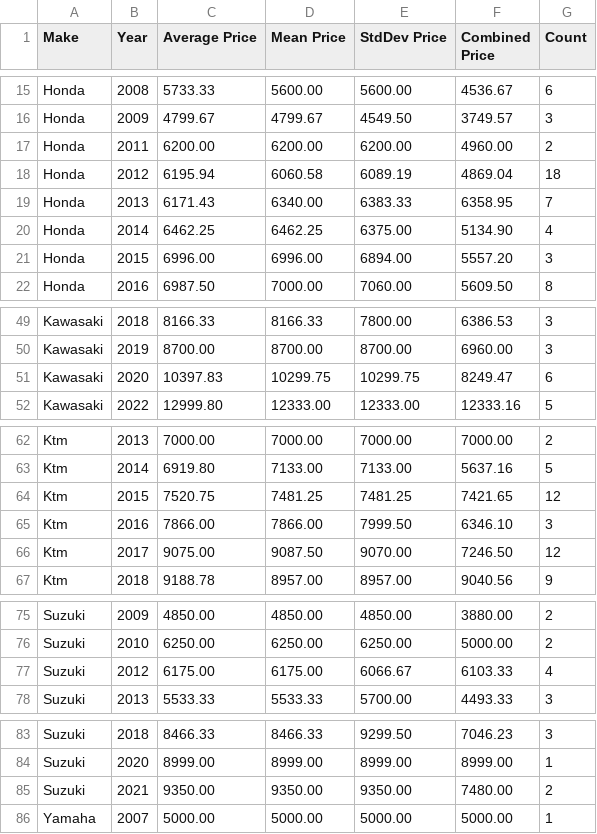
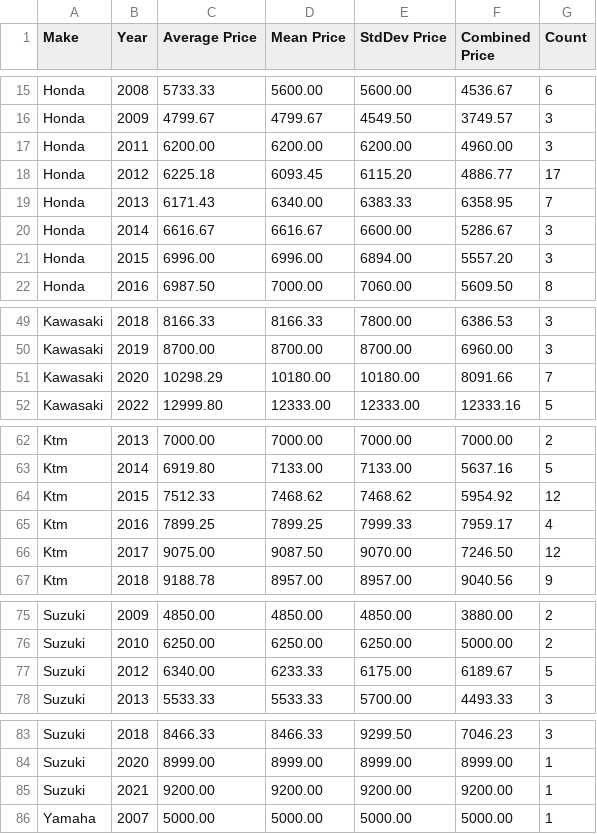
Before and after one commit to Vladislav-Tsekov/WebScraperV1, a CSV file: BaseScraper/Output/AvgPriceMotocross.csv, drawn as a sheet; only a part is shown, gaps mark what is left out; the diff covers the shown part only.

```diff
--- a/BaseScraper/Output/AvgPriceMotocross.csv
+++ b/BaseScraper/Output/AvgPriceMotocross.csv
@@ -16,6 +16,6 @@ Honda, 2008, 5733.33, 5600.00, 5600.00, 4536.67, 6
 Honda, 2009, 4799.67, 4799.67, 4549.50, 3749.57, 3
-Honda, 2011, 6200.00, 6200.00, 6200.00, 4960.00, 2
-Honda, 2012, 6195.94, 6060.58, 6089.19, 4869.04, 18
+Honda, 2011, 6200.00, 6200.00, 6200.00, 4960.00, 3
+Honda, 2012, 6225.18, 6093.45, 6115.20, 4886.77, 17
 Honda, 2013, 6171.43, 6340.00, 6383.33, 6358.95, 7
-Honda, 2014, 6462.25, 6462.25, 6375.00, 5134.90, 4
+Honda, 2014, 6616.67, 6616.67, 6600.00, 5286.67, 3
 Honda, 2015, 6996.00, 6996.00, 6894.00, 5557.20, 3
@@ -50,3 +50,3 @@ Kawasaki, 2018, 8166.33, 8166.33, 7800.00, 6386.53, 3
 Kawasaki, 2019, 8700.00, 8700.00, 8700.00, 6960.00, 3
-Kawasaki, 2020, 10397.83, 10299.75, 10299.75, 8249.47, 6
+Kawasaki, 2020, 10298.29, 10180.00, 10180.00, 8091.66, 7
 Kawasaki, 2022, 12999.80, 12333.00, 12333.00, 12333.16, 5
@@ -63,4 +63,4 @@ Ktm, 2013, 7000.00, 7000.00, 7000.00, 7000.00, 2
 Ktm, 2014, 6919.80, 7133.00, 7133.00, 5637.16, 5
-Ktm, 2015, 7520.75, 7481.25, 7481.25, 7421.65, 12
-Ktm, 2016, 7866.00, 7866.00, 7999.50, 6346.10, 3
+Ktm, 2015, 7512.33, 7468.62, 7468.62, 5954.92, 12
+Ktm, 2016, 7899.25, 7899.25, 7999.33, 7959.17, 4
 Ktm, 2017, 9075.00, 9087.50, 9070.00, 7246.50, 12
@@ -76,3 +76,3 @@ Suzuki, 2009, 4850.00, 4850.00, 4850.00, 3880.00, 2
 Suzuki, 2010, 6250.00, 6250.00, 6250.00, 5000.00, 2
-Suzuki, 2012, 6175.00, 6175.00, 6066.67, 6103.33, 4
+Suzuki, 2012, 6340.00, 6233.33, 6175.00, 6189.67, 5
 Suzuki, 2013, 5533.33, 5533.33, 5700.00, 4493.33, 3
@@ -84,3 +84,3 @@ Suzuki, 2018, 8466.33, 8466.33, 9299.50, 7046.23, 3
 Suzuki, 2020, 8999.00, 8999.00, 8999.00, 8999.00, 1
-Suzuki, 2021, 9350.00, 9350.00, 9350.00, 7480.00, 2
+Suzuki, 2021, 9200.00, 9200.00, 9200.00, 9200.00, 1
 Yamaha, 2007, 5000.00, 5000.00, 5000.00, 5000.00, 1
```
Also changed, not shown: 8 edited cells elsewhere in this file, BaseScraper/Output/MotocrossData.csv, 17 other files.
